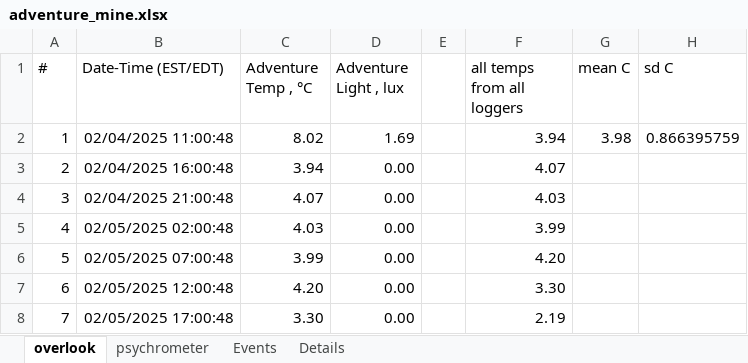
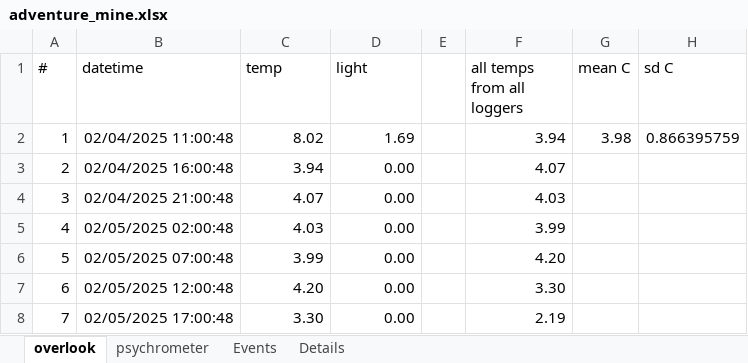
Before and after one commit to tannermbarnes/HOBO_data, an Excel workbook: data/adventure_mine.xlsx, sheet overlook, drawn as a sheet; only a part is shown; values as stored, in another font and other column widths than the file's, no borders; the diff names each change by its address in the sheet, - before the commit and + after, or states it on an @@ line.

```diff
--- a/data/adventure_mine.xlsx (sheet overlook)
+++ b/data/adventure_mine.xlsx (sheet overlook)
-B1: Date-Time (EST/EDT)
+B1: datetime
-C1: Adventure Temp , °C
+C1: temp
-D1: Adventure Light , lux
+D1: light
```
Also changed, not shown: sheet psychrometer, data/Aztec_mine.xlsx, data/beatens_cave.xlsx, 7 other files.
